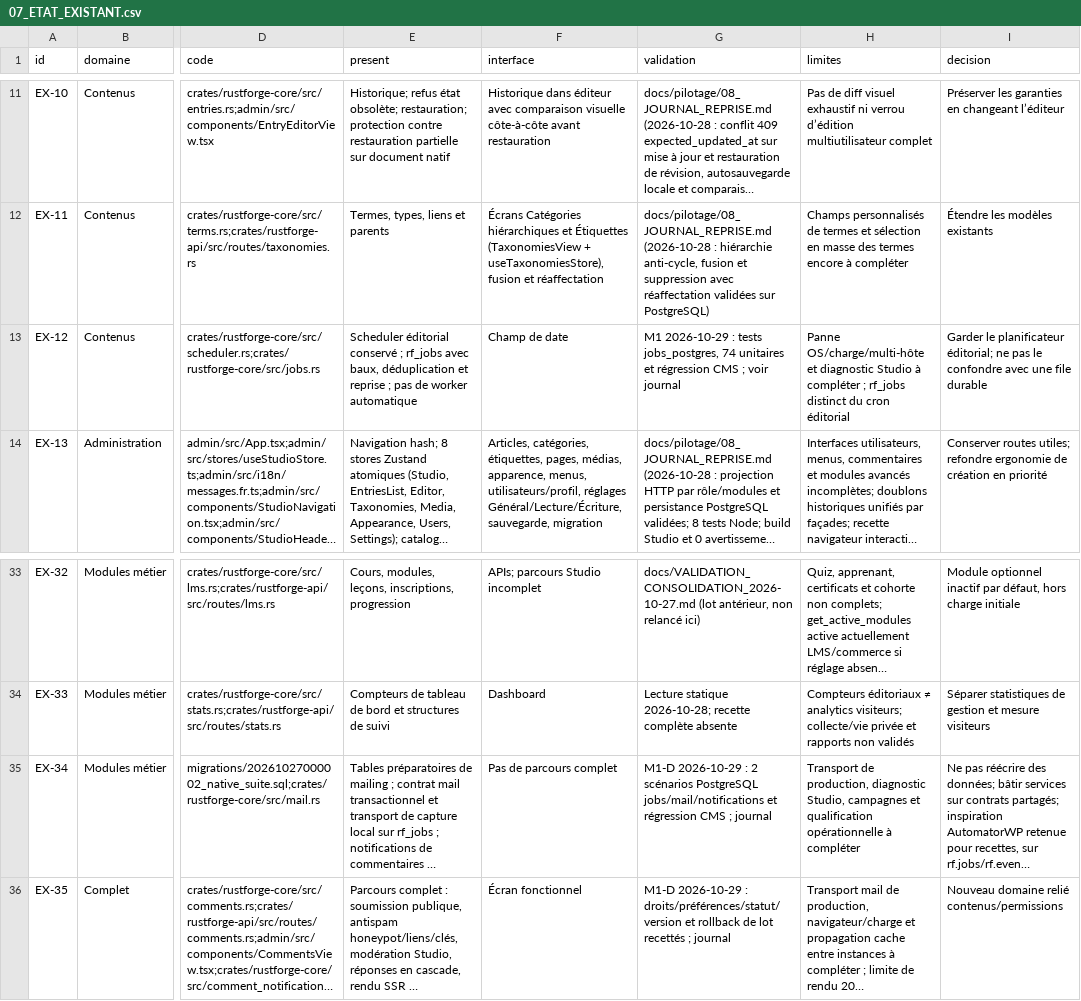
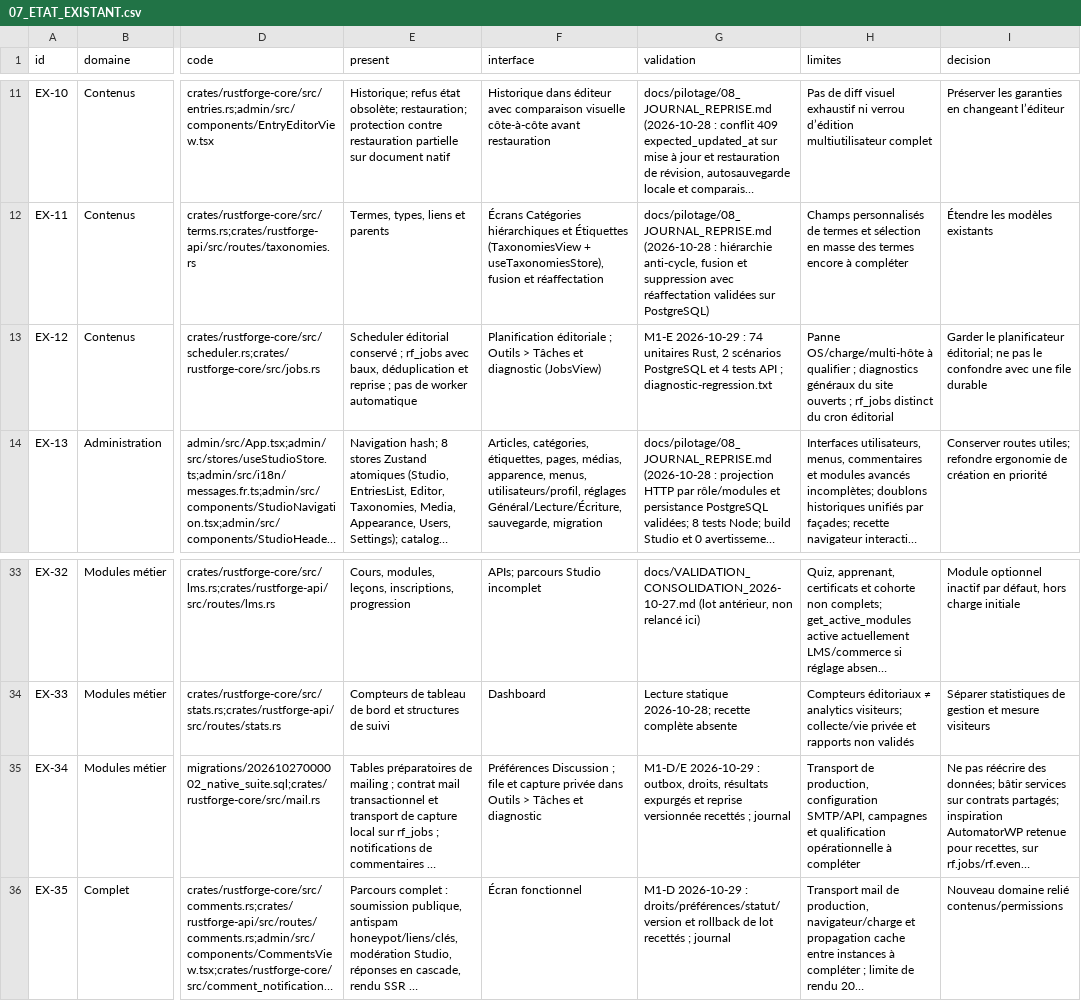
Before and after one commit to Clementlemagnifique/rustforge-cms, a CSV file: docs/pilotage/07_ETAT_EXISTANT.csv, drawn as a sheet; only a part is shown, gaps mark what is left out; long unchanged cells end in …; the diff names each change by its address in the sheet, - before the commit and + after, or states it on an @@ line.

```diff
--- a/docs/pilotage/07_ETAT_EXISTANT.csv
+++ b/docs/pilotage/07_ETAT_EXISTANT.csv
-F13 (interface): Champ de date
+F13 (interface): Planification éditoriale ; Outils > Tâches et diagnostic (JobsView)
-G13 (validation): M1 2026-10-29 : tests jobs_postgres, 74 unitaires et régression CMS ; voir journal
+G13 (validation): M1-E 2026-10-29 : 74 unitaires Rust, 2 scénarios PostgreSQL et 4 tests API ; diagnostic-regression.txt
-H13 (limites): Panne OS/charge/multi-hôte et diagnostic Studio à compléter ; rf_jobs…
+H13 (limites): Panne OS/charge/multi-hôte à qualifier ; diagnostics généraux du site ouverts ; rf_jobs…
-F35 (interface): Pas de parcours complet
+F35 (interface): Préférences Discussion ; file et capture privée dans Outils > Tâches et diagnostic
-G35 (validation): M1-D 2026-10-29 : 2 scénarios PostgreSQL jobs/mail/notifications et régression CMS ; journal
+G35 (validation): M1-D/E 2026-10-29 : outbox, droits, résultats expurgés et reprise versionnée recettés ; journal
-H35 (limites): …de production, diagnostic Studio, campagnes et…
+H35 (limites): …de production, configuration SMTP/API, campagnes et…
```
Also changed, not shown: docs/pilotage/01_COEUR_ADMIN.csv, docs/pilotage/03_MODULES.csv, 27 other files.
